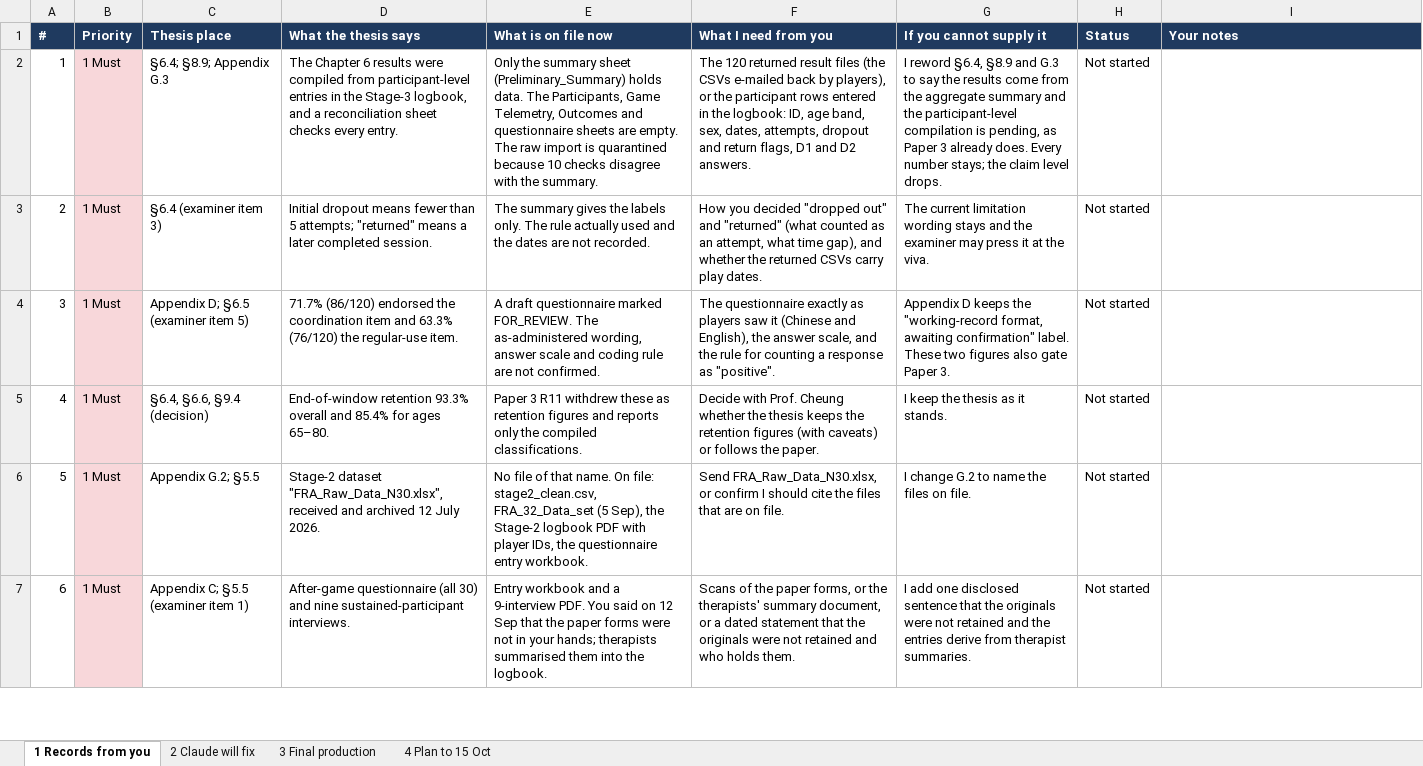
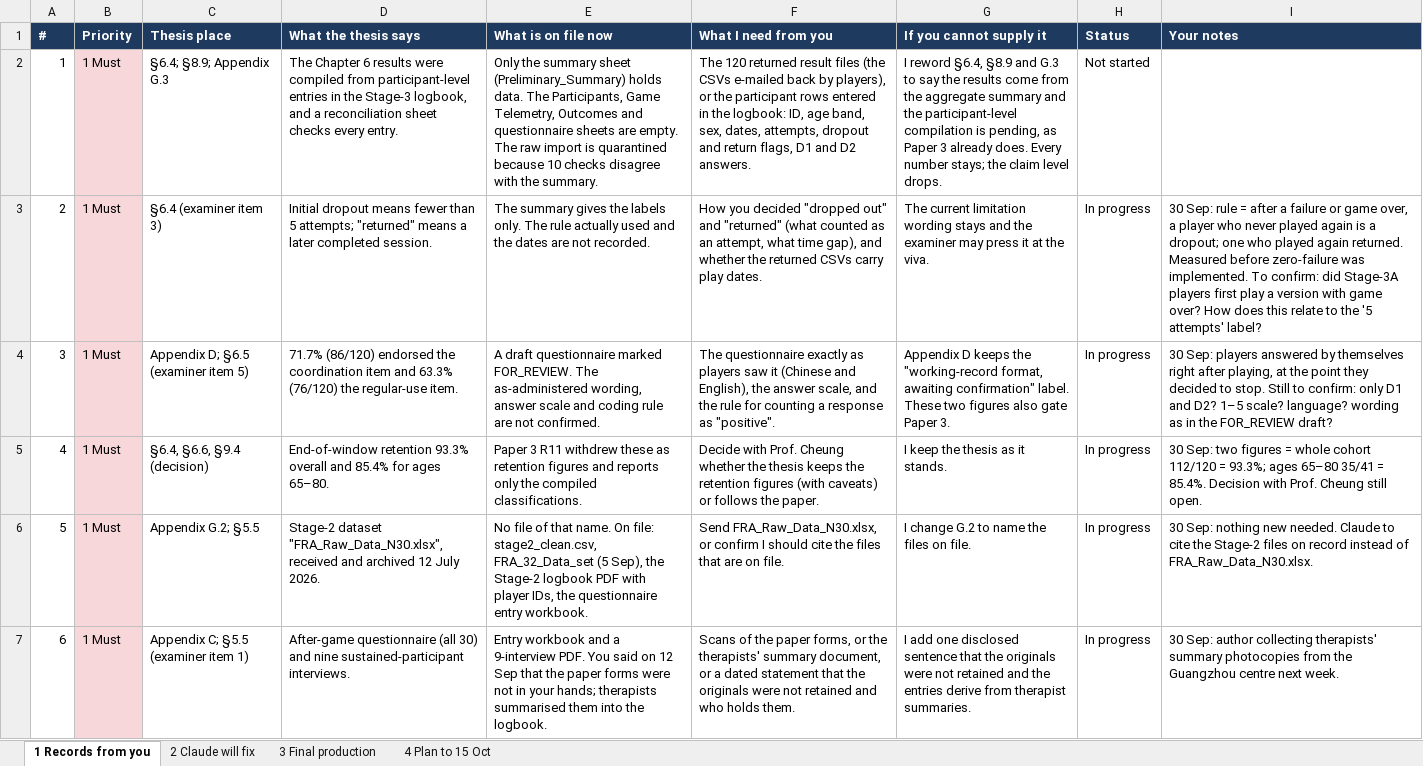
Before and after one commit to leicatam/gamification, an Excel workbook: docs/thesis/Thesis_Submission_Worksheet_to_15Oct2026.xlsx, sheet 1 Records from you, drawn as a sheet; only a part is shown; values as stored, in another font and other column widths than the file's, no borders; the diff covers the shown part only; the diff names each change by its address in the sheet, - before the commit and + after, or states it on an @@ line.

```diff
--- a/docs/thesis/Thesis_Submission_Worksheet_to_15Oct2026.xlsx (sheet 1 Records from you)
+++ b/docs/thesis/Thesis_Submission_Worksheet_to_15Oct2026.xlsx (sheet 1 Records from you)
-H3:H7 (Status): Not started
+H3:H7 (Status): In progress
-I3 (Your notes): (empty)
+I3 (Your notes): 30 Sep: rule = after a failure or game over, a player who never played again is a dropout; one who played again returned. Measured before zero-failure was implemented. To confirm: did Stage-3A players first play a version with game over? How does this relate to the '5 attempts' label?
-I4 (Your notes): (empty)
+I4 (Your notes): 30 Sep: players answered by themselves right after playing, at the point they decided to stop. Still to confirm: only D1 and D2? 1–5 scale? language? wording as in the FOR_REVIEW draft?
-I5 (Your notes): (empty)
+I5 (Your notes): 30 Sep: two figures = whole cohort 112/120 = 93.3%; ages 65–80 35/41 = 85.4%. Decision with Prof. Cheung still open.
-I6 (Your notes): (empty)
+I6 (Your notes): 30 Sep: nothing new needed. Claude to cite the Stage-2 files on record instead of FRA_Raw_Data_N30.xlsx.
-I7 (Your notes): (empty)
+I7 (Your notes): 30 Sep: author collecting therapists' summary photocopies from the Guangzhou centre next week.
```
Also changed, not shown: 8 edited cells elsewhere in this sheet, 1 other file.
